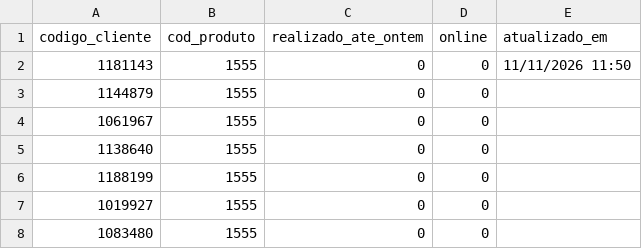
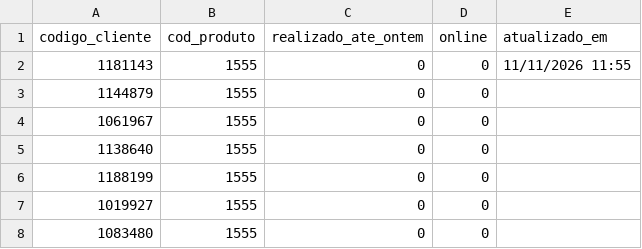
Before and after one commit to jspalheta/missaoguiada, a CSV file: real.csv, drawn as a sheet; only a part is shown.

Commit message:
Realizado 11/11/2026 11:55

```diff
--- a/real.csv
+++ b/real.csv
@@ -1,3 +1,3 @@
 codigo_cliente;cod_produto;realizado_ate_ontem;online;atualizado_em
-1181143;1555;0;0;11/11/2026 11:50
+1181143;1555;0;0;11/11/2026 11:55
 1144879;1555;0;0;
```
